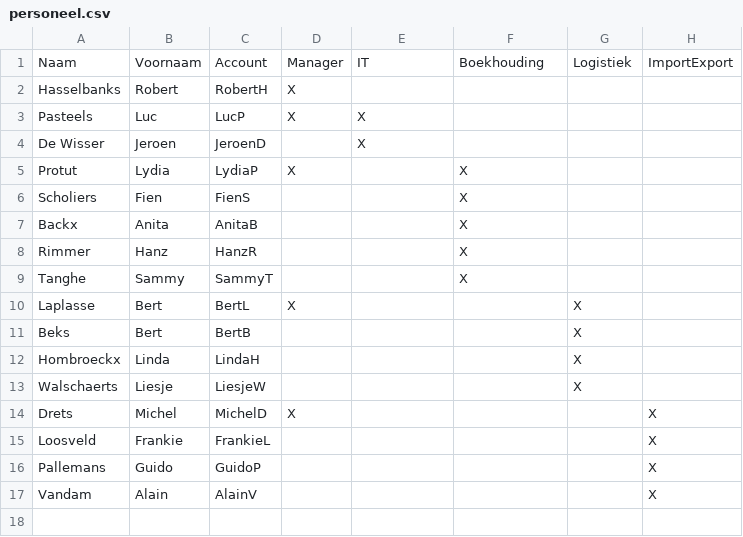
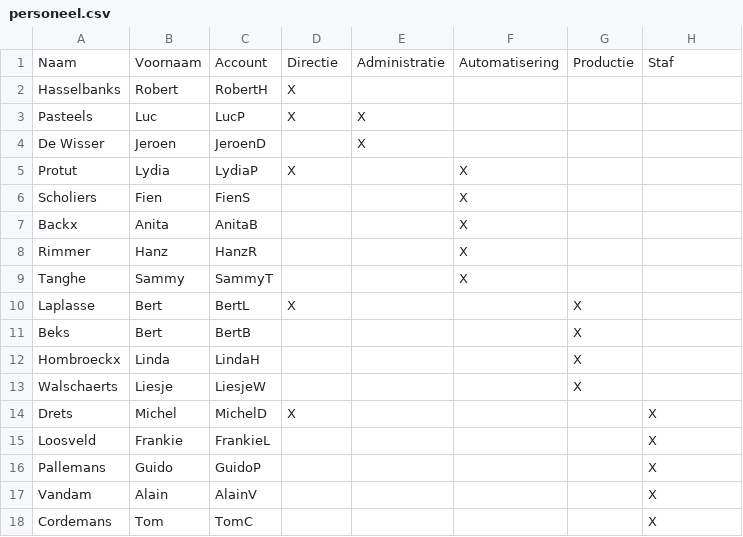
Before and after one commit to DavidLejeune/PS_AD_Users_script, a CSV file: personeel.csv, drawn as a sheet.

```diff
--- a/personeel.csv
+++ b/personeel.csv
@@ -1,2 +1,2 @@
-Naam;Voornaam;Account;Manager;IT;Boekhouding;Logistiek;ImportExport
+Naam;Voornaam;Account;Directie;Administratie;Automatisering;Productie;Staf
 Hasselbanks;Robert;RobertH;X;;;;
@@ -17 +17,2 @@ Pallemans;Guido;GuidoP;;;;;X
 Vandam;Alain;AlainV;;;;;X
+Cordemans;Tom;TomC;;;;;X
```
Also changed, not shown: 2 other files.
